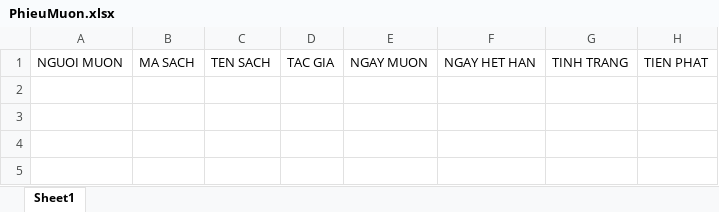
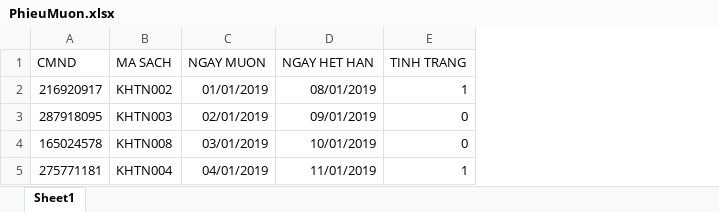
Before and after one commit to 1712878/OOP_LT_LIRBRARY, an Excel workbook: 1712878/FILE/PhieuMuon.xlsx, sheet Sheet1, drawn as a sheet; values as stored, in another font and other column widths than the file's, no borders; removed rows and columns are numbered as before the commit, all else as after; the diff names each change by its address in the sheet, - before the commit and + after, or states it on an @@ line.

Commit message:
them tim kiem xoa sach

```diff
--- a/1712878/FILE/PhieuMuon.xlsx (sheet Sheet1)
+++ b/1712878/FILE/PhieuMuon.xlsx (sheet Sheet1)
-column A (NGUOI MUON), empty
+column A (CMND), empty
-column C (TEN SACH), empty
-column D (TAC GIA), empty
-column H (TIEN PHAT), empty
+row 2: 216920917 | KHTN002 | 01/01/2019 | 08/01/2019 | 1
+row 3: 287918095 | KHTN003 | 02/01/2019 | 09/01/2019 | 0
+row 4: 165024578 | KHTN008 | 03/01/2019 | 10/01/2019 | 0
+row 5: 275771181 | KHTN004 | 04/01/2019 | 11/01/2019 | 1
```
Also changed, not shown: 1712878/FILE/DocGia.xlsx, 1712878/FILE/Sach.xlsx, 14 other files.
